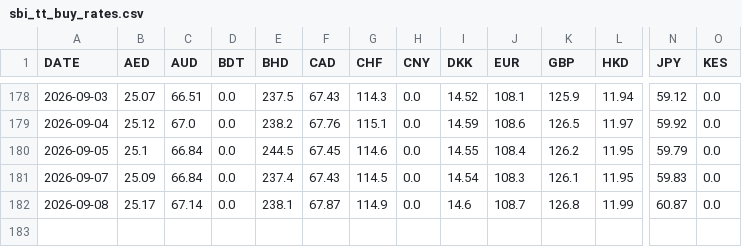
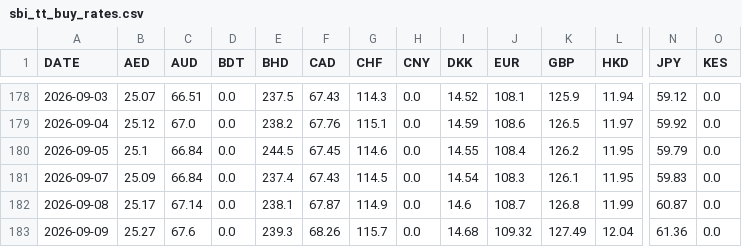
Before and after one commit to manjumeti/schedule-tax-app, a CSV file: scripts/data/2026/sbi_tt_buy_rates.csv, drawn as a sheet; only a part is shown, gaps mark what is left out; rows hold the shown columns only; the diff names each change by its address in the sheet, - before the commit and + after, or states it on an @@ line.

```diff
--- a/scripts/data/2026/sbi_tt_buy_rates.csv
+++ b/scripts/data/2026/sbi_tt_buy_rates.csv
+row 183: 2026-09-09 | 25.27 | 67.6 | 0.0 | 239.3 | 68.26 | 115.7 | 0.0 | 14.68 | 109.32 | 127.49 | 12.04 | 61.36 | 0.0
```
